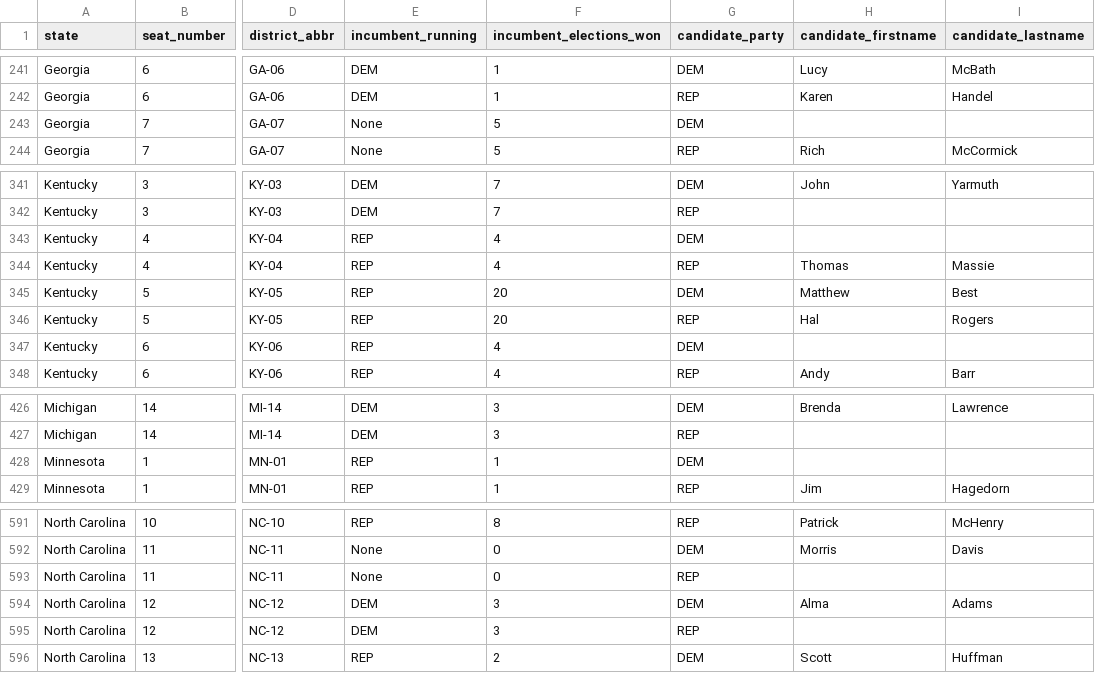
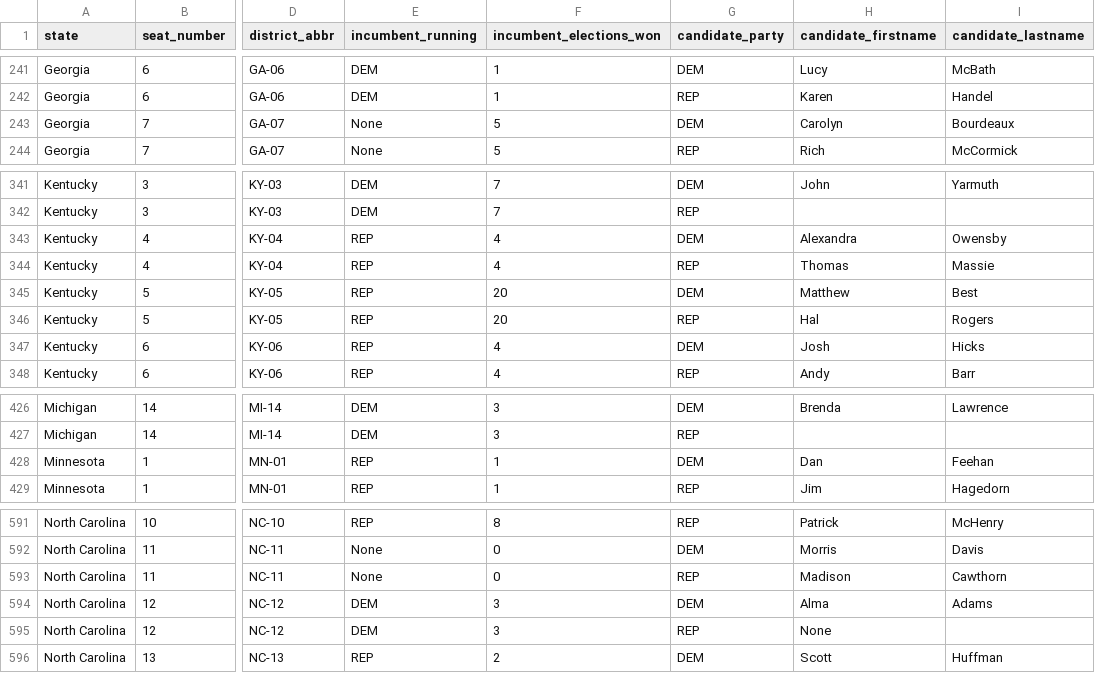
Before and after one commit to thisismactan/USA-2020, a CSV file: data/house_candidates.csv, drawn as a sheet; only a part is shown, gaps mark what is left out; the diff covers the shown part only; the diff names each change by its address in the sheet, - before the commit and + after, or states it on an @@ line.

```diff
--- a/data/house_candidates.csv
+++ b/data/house_candidates.csv
-H243 (candidate_firstname): (empty)
+H243 (candidate_firstname): Carolyn
-I243 (candidate_lastname): (empty)
+I243 (candidate_lastname): Bourdeaux
-H343 (candidate_firstname): (empty)
+H343 (candidate_firstname): Alexandra
-I343 (candidate_lastname): (empty)
+I343 (candidate_lastname): Owensby
-H347 (candidate_firstname): (empty)
+H347 (candidate_firstname): Josh
-I347 (candidate_lastname): (empty)
+I347 (candidate_lastname): Hicks
-H428 (candidate_firstname): (empty)
+H428 (candidate_firstname): Dan
-I428 (candidate_lastname): (empty)
+I428 (candidate_lastname): Feehan
-H593 (candidate_firstname): (empty)
+H593 (candidate_firstname): Madison
-I593 (candidate_lastname): (empty)
+I593 (candidate_lastname): Cawthorn
-H595 (candidate_firstname): (empty)
+H595 (candidate_firstname): None
```
Also changed, not shown: 50 edited cells elsewhere in this file, output/house_forecast_probability_history.csv, 5 other files.
